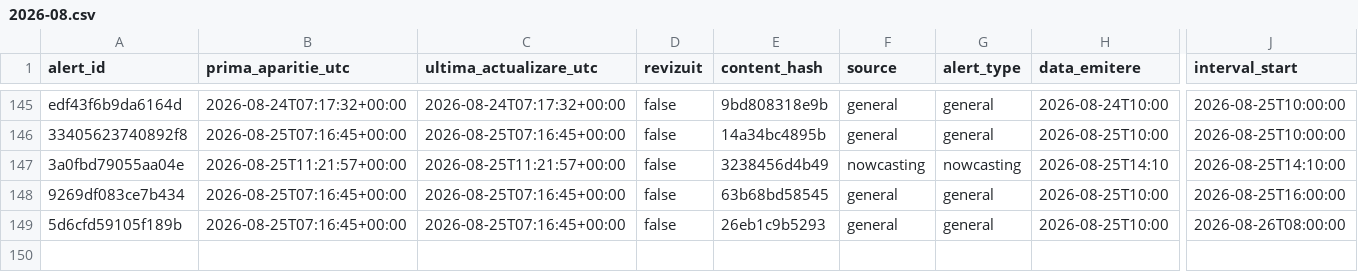
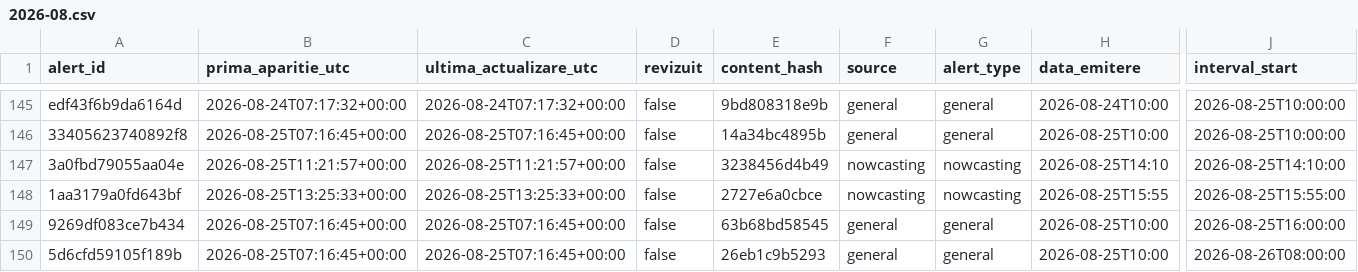
Before and after one commit to mariusbudileanu/date-meteo, a CSV file: public/istoric/2026/2026-08.csv, drawn as a sheet; only a part is shown, gaps mark what is left out; rows hold the shown columns only; the diff names each change by its address in the sheet, - before the commit and + after, or states it on an @@ line.

```diff
--- a/public/istoric/2026/2026-08.csv
+++ b/public/istoric/2026/2026-08.csv
+row 148: 1aa3179a0fd643bf | 2026-08-25T13:25:33+00:00 | 2026-08-25T13:25:33+00:00 | false | 2727e6a0cbce | nowcasting | nowcasting | 2026-08-25T15:55 | 2026-08-25T15:55:00
```
Also changed, not shown: public/istoric/nowcasting/2026-08.csv, 15 other files.
